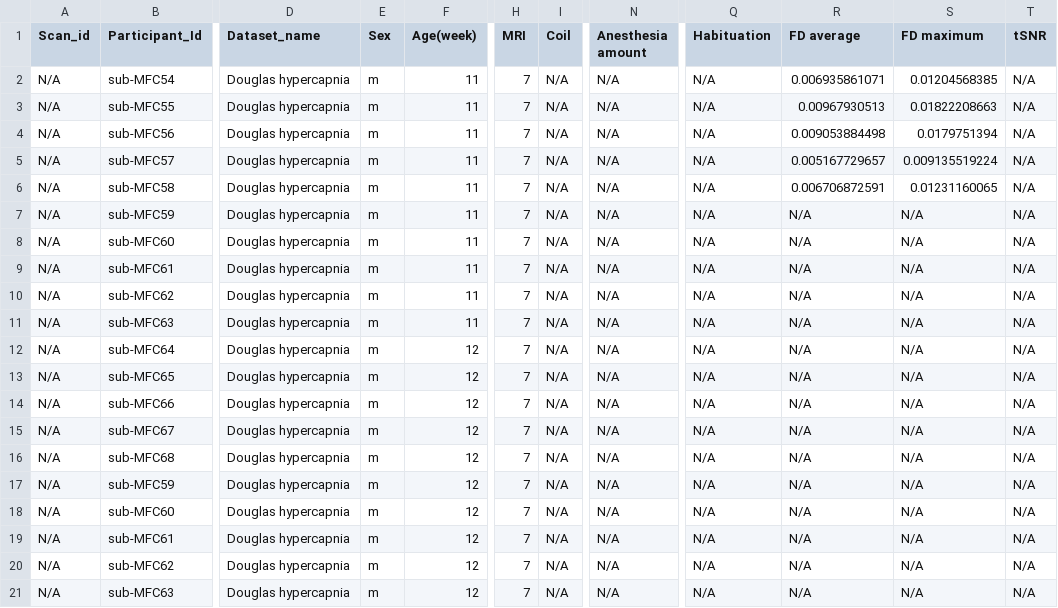
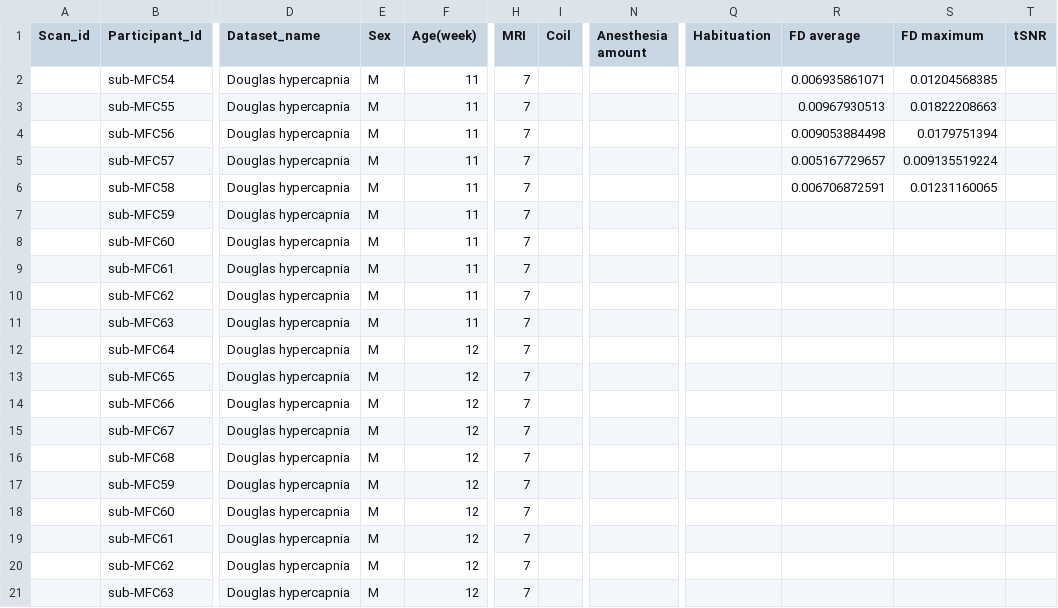
Before and after one commit to grandjeanlab/digitalrodent, a TSV file: data/MetaData/Douglas.tsv, drawn as a sheet; only a part is shown, gaps mark what is left out; the diff names each change by its address in the sheet, - before the commit and + after, or states it on an @@ line.

```diff
--- a/data/MetaData/Douglas.tsv
+++ b/data/MetaData/Douglas.tsv
-A2:A21 (Scan_id): N/A
+A2:A21 (Scan_id): (empty)
-E2:E21 (Sex): m
+E2:E21 (Sex): M
-I2:I21 (Coil): N/A
+I2:I21 (Coil): (empty)
-N2:N21 (Anesthesia amount): N/A
+N2:N21 (Anesthesia amount): (empty)
-Q2:Q21 (Habituation): N/A
+Q2:Q21 (Habituation): (empty)
-T2:T21 (tSNR): N/A
+T2:T21 (tSNR): (empty)
-R7:R21 (FD average): N/A
+R7:R21 (FD average): (empty)
-S7:S21 (FD maximum): N/A
+S7:S21 (FD maximum): (empty)
```
Also changed, not shown: data/Exclude.tsv, data/MetaData/Awake.tsv, 44 other files.
